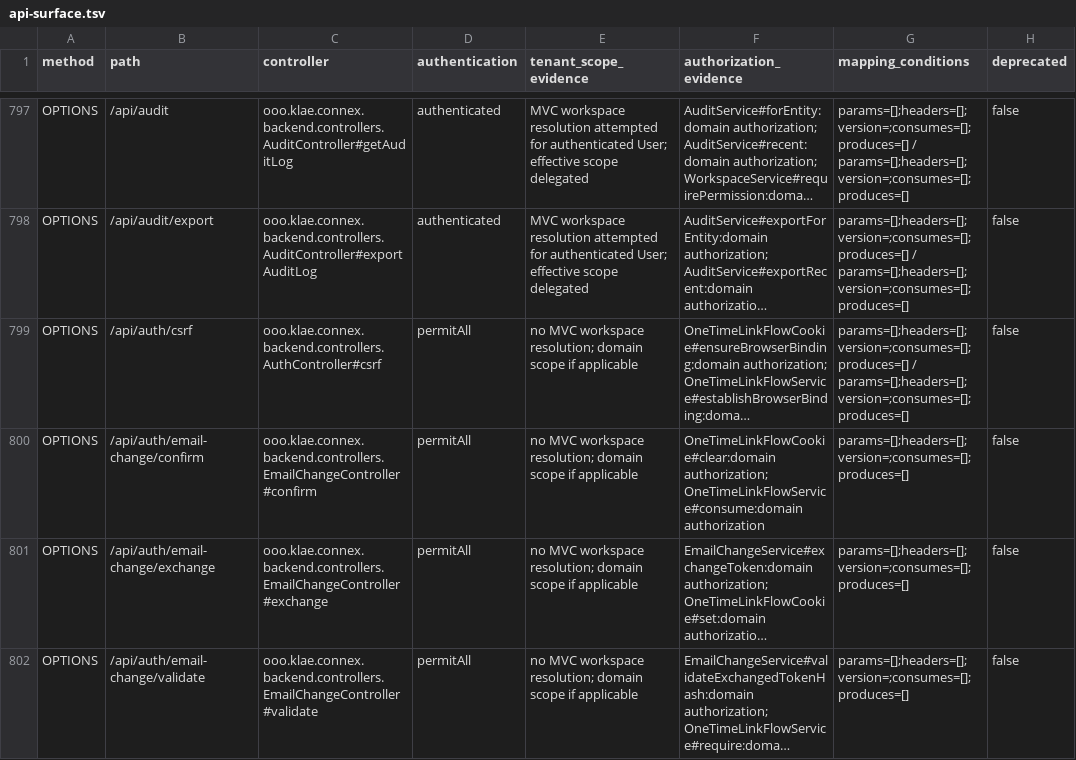
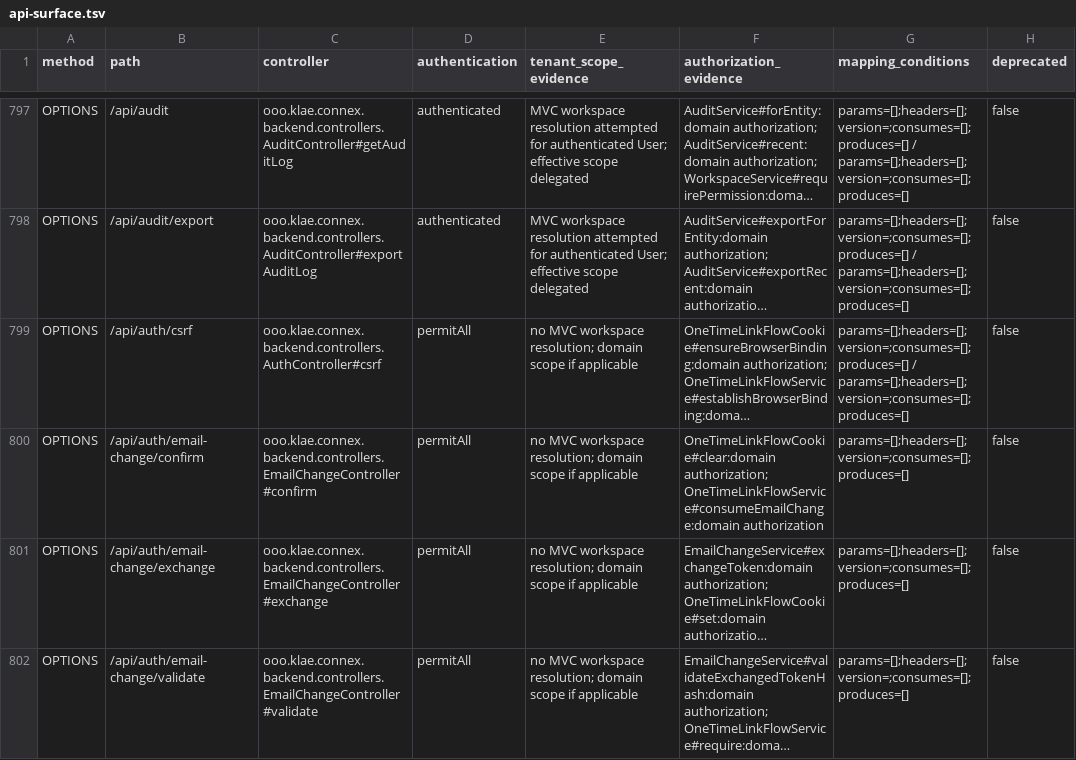
Before and after one commit to itkla/connex, a TSV file: docs/backend/api-surface.tsv, drawn as a sheet; only a part is shown, gaps mark what is left out; long unchanged cells end in …; the diff covers the shown part only; the diff names each change by its address in the sheet, - before the commit and + after, or states it on an @@ line.

```diff
--- a/docs/backend/api-surface.tsv
+++ b/docs/backend/api-surface.tsv
-F800 (authorization_evidence): OneTimeLinkFlowCookie#clear:domain authorization; OneTimeLinkFlowService#consume:domain authorization
+F800 (authorization_evidence): OneTimeLinkFlowCookie#clear:domain authorization; OneTimeLinkFlowService#consumeEmailChange:domain authorization
```
Also changed, not shown: 3 edited cells elsewhere in this file, 48 other files.
